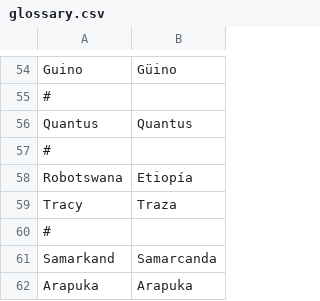
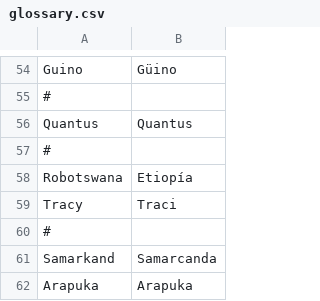
Before and after one commit to hhu-adam/Robo, a CSV file: .i18n/es/glossary.csv, drawn as a sheet; only a part is shown, gaps mark what is left out.

Commit message:
Glossary change: Traza changed for Traci

```diff
--- a/.i18n/es/glossary.csv
+++ b/.i18n/es/glossary.csv
@@ -58,3 +58,3 @@ Quantus,Quantus
 Robotswana,Etiopía
-Tracy,Traza
+Tracy,Traci
 #
```
